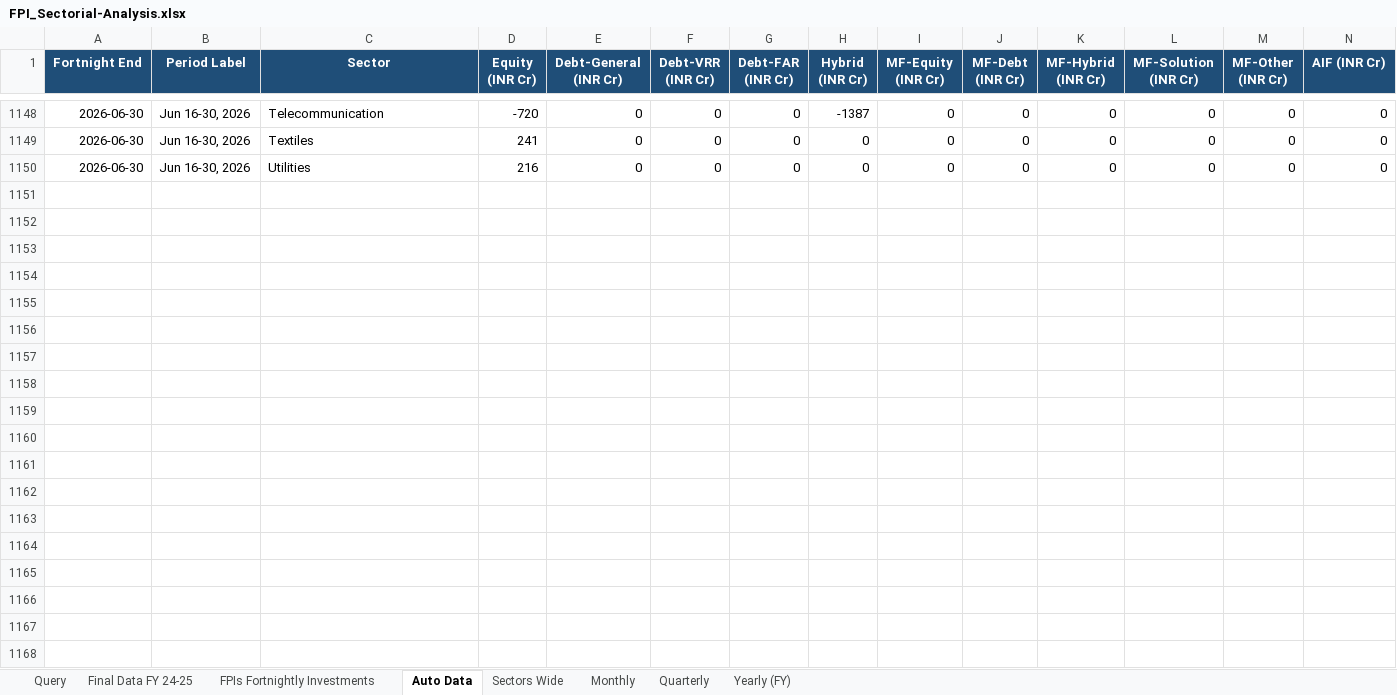
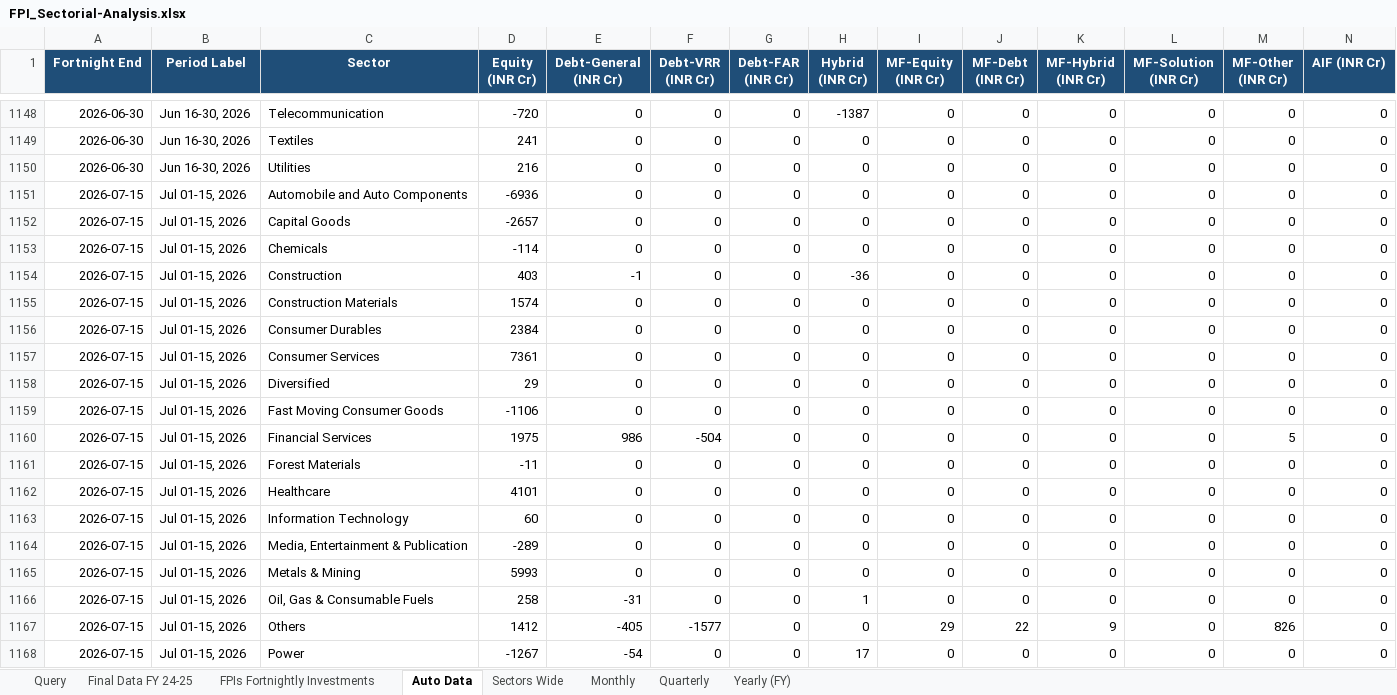
Before and after one commit to anki1007/scanX, an Excel workbook: FPI/FPI_Sectorial-Analysis.xlsx, sheet Auto Data, drawn as a sheet; only a part is shown, gaps mark what is left out; values as stored, in another font and other column widths than the file's, no borders; rows hold the shown columns only; the diff covers the shown part only; the diff names each change by its address in the sheet, - before the commit and + after, or states it on an @@ line.

Commit message:
data: cloud refresh 2026-07-21T14:32:03Z

```diff
--- a/FPI/FPI_Sectorial-Analysis.xlsx (sheet Auto Data)
+++ b/FPI/FPI_Sectorial-Analysis.xlsx (sheet Auto Data)
+row 1151: 2026-07-15 | Jul 01-15, 2026 | Automobile and Auto Components | -6936 | 0 | 0 | 0 | 0 | 0 | 0 | 0 | 0 | 0 | 0
+row 1152: 2026-07-15 | Jul 01-15, 2026 | Capital Goods | -2657 | 0 | 0 | 0 | 0 | 0 | 0 | 0 | 0 | 0 | 0
+row 1153: 2026-07-15 | Jul 01-15, 2026 | Chemicals | -114 | 0 | 0 | 0 | 0 | 0 | 0 | 0 | 0 | 0 | 0
+row 1154: 2026-07-15 | Jul 01-15, 2026 | Construction | 403 | -1 | 0 | 0 | -36 | 0 | 0 | 0 | 0 | 0 | 0
+row 1155: 2026-07-15 | Jul 01-15, 2026 | Construction Materials | 1574 | 0 | 0 | 0 | 0 | 0 | 0 | 0 | 0 | 0 | 0
+row 1156: 2026-07-15 | Jul 01-15, 2026 | Consumer Durables | 2384 | 0 | 0 | 0 | 0 | 0 | 0 | 0 | 0 | 0 | 0
+row 1157: 2026-07-15 | Jul 01-15, 2026 | Consumer Services | 7361 | 0 | 0 | 0 | 0 | 0 | 0 | 0 | 0 | 0 | 0
+row 1158: 2026-07-15 | Jul 01-15, 2026 | Diversified | 29 | 0 | 0 | 0 | 0 | 0 | 0 | 0 | 0 | 0 | 0
+row 1159: 2026-07-15 | Jul 01-15, 2026 | Fast Moving Consumer Goods | -1106 | 0 | 0 | 0 | 0 | 0 | 0 | 0 | 0 | 0 | 0
+row 1160: 2026-07-15 | Jul 01-15, 2026 | Financial Services | 1975 | 986 | -504 | 0 | 0 | 0 | 0 | 0 | 0 | 5 | 0
+row 1161: 2026-07-15 | Jul 01-15, 2026 | Forest Materials | -11 | 0 | 0 | 0 | 0 | 0 | 0 | 0 | 0 | 0 | 0
+row 1162: 2026-07-15 | Jul 01-15, 2026 | Healthcare | 4101 | 0 | 0 | 0 | 0 | 0 | 0 | 0 | 0 | 0 | 0
+row 1163: 2026-07-15 | Jul 01-15, 2026 | Information Technology | 60 | 0 | 0 | 0 | 0 | 0 | 0 | 0 | 0 | 0 | 0
+row 1164: 2026-07-15 | Jul 01-15, 2026 | Media, Entertainment & Publication | -289 | 0 | 0 | 0 | 0 | 0 | 0 | 0 | 0 | 0 | 0
+row 1165: 2026-07-15 | Jul 01-15, 2026 | Metals & Mining | 5993 | 0 | 0 | 0 | 0 | 0 | 0 | 0 | 0 | 0 | 0
+row 1166: 2026-07-15 | Jul 01-15, 2026 | Oil, Gas & Consumable Fuels | 258 | -31 | 0 | 0 | 1 | 0 | 0 | 0 | 0 | 0 | 0
+row 1167: 2026-07-15 | Jul 01-15, 2026 | Others | 1412 | -405 | -1577 | 0 | 0 | 29 | 22 | 9 | 0 | 826 | 0
+row 1168: 2026-07-15 | Jul 01-15, 2026 | Power | -1267 | -54 | 0 | 0 | 17 | 0 | 0 | 0 | 0 | 0 | 0
```
Also changed, not shown: 6 added rows elsewhere in this sheet, sheet Yearly (FY), sheet Quarterly, sheet Monthly, sheet Sectors Wide, sheet FPIs Fortnightly Investments, hidden cells, charts or pictures, 31 other files.
